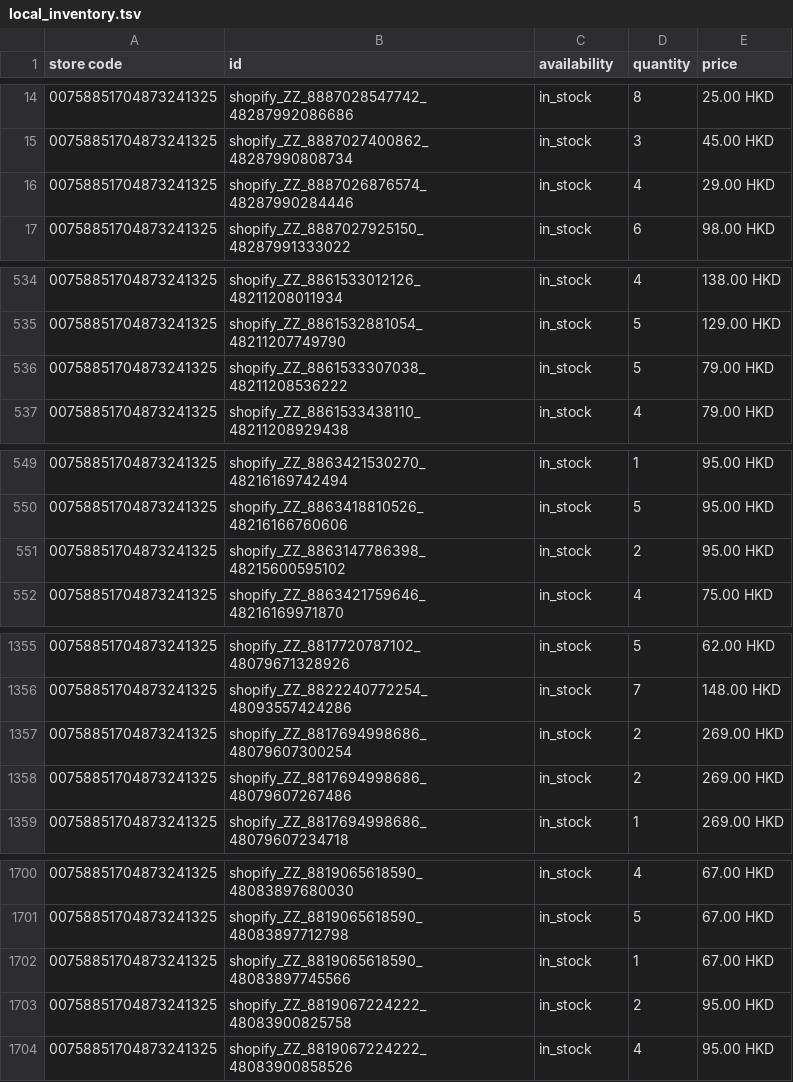
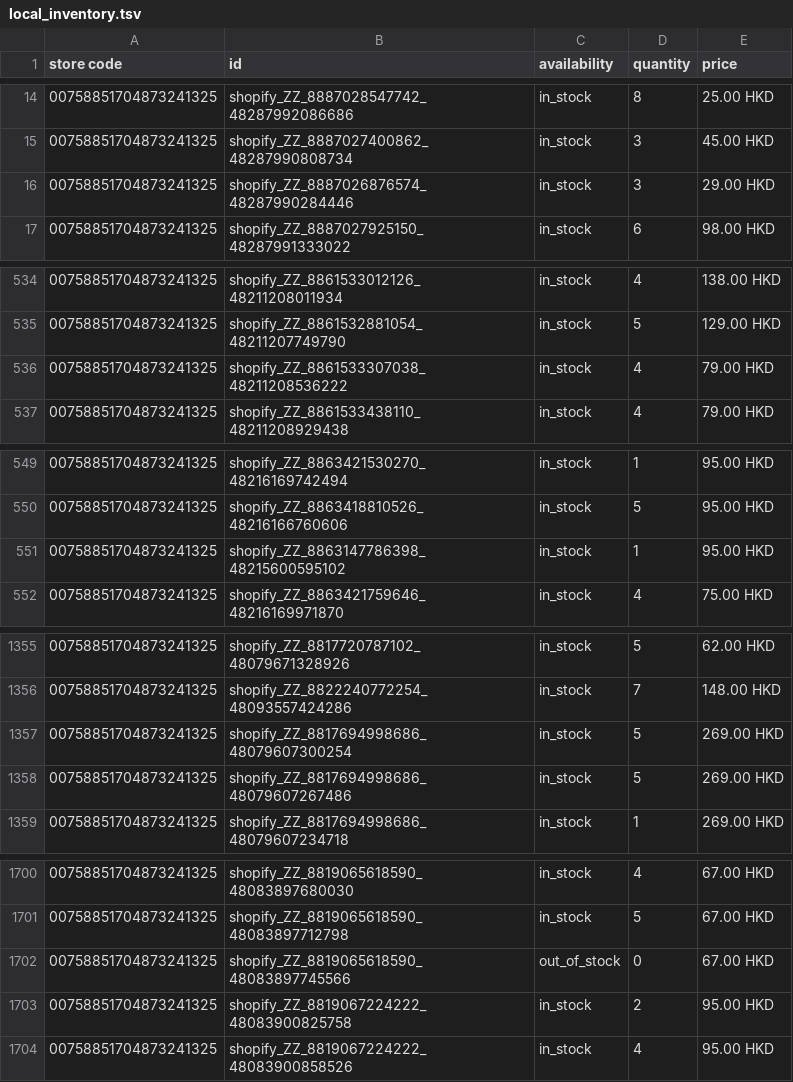
Before and after one commit to edberli/ouji-website, a TSV file: data/local_inventory.tsv, drawn as a sheet; only a part is shown, gaps mark what is left out; the diff covers the shown part only.

```diff
--- a/data/local_inventory.tsv
+++ b/data/local_inventory.tsv
@@ -15,3 +15,3 @@ store code	id	availability	quantity	price
 00758851704873241325	shopify_ZZ_8887027400862_48287990808734	in_stock	3	45.00 HKD
-00758851704873241325	shopify_ZZ_8887026876574_48287990284446	in_stock	4	29.00 HKD
+00758851704873241325	shopify_ZZ_8887026876574_48287990284446	in_stock	3	29.00 HKD
 00758851704873241325	shopify_ZZ_8887027925150_48287991333022	in_stock	6	98.00 HKD
@@ -535,3 +535,3 @@ store code	id	availability	quantity	price
 00758851704873241325	shopify_ZZ_8861532881054_48211207749790	in_stock	5	129.00 HKD
-00758851704873241325	shopify_ZZ_8861533307038_48211208536222	in_stock	5	79.00 HKD
+00758851704873241325	shopify_ZZ_8861533307038_48211208536222	in_stock	4	79.00 HKD
 00758851704873241325	shopify_ZZ_8861533438110_48211208929438	in_stock	4	79.00 HKD
@@ -550,3 +550,3 @@ store code	id	availability	quantity	price
 00758851704873241325	shopify_ZZ_8863418810526_48216166760606	in_stock	5	95.00 HKD
-00758851704873241325	shopify_ZZ_8863147786398_48215600595102	in_stock	2	95.00 HKD
+00758851704873241325	shopify_ZZ_8863147786398_48215600595102	in_stock	1	95.00 HKD
 00758851704873241325	shopify_ZZ_8863421759646_48216169971870	in_stock	4	75.00 HKD
@@ -1356,4 +1356,4 @@ store code	id	availability	quantity	price
 00758851704873241325	shopify_ZZ_8822240772254_48093557424286	in_stock	7	148.00 HKD
-00758851704873241325	shopify_ZZ_8817694998686_48079607300254	in_stock	2	269.00 HKD
-00758851704873241325	shopify_ZZ_8817694998686_48079607267486	in_stock	2	269.00 HKD
+00758851704873241325	shopify_ZZ_8817694998686_48079607300254	in_stock	5	269.00 HKD
+00758851704873241325	shopify_ZZ_8817694998686_48079607267486	in_stock	5	269.00 HKD
 00758851704873241325	shopify_ZZ_8817694998686_48079607234718	in_stock	1	269.00 HKD
@@ -1701,3 +1701,3 @@ store code	id	availability	quantity	price
 00758851704873241325	shopify_ZZ_8819065618590_48083897712798	in_stock	5	67.00 HKD
-00758851704873241325	shopify_ZZ_8819065618590_48083897745566	in_stock	1	67.00 HKD
+00758851704873241325	shopify_ZZ_8819065618590_48083897745566	out_of_stock	0	67.00 HKD
 00758851704873241325	shopify_ZZ_8819067224222_48083900825758	in_stock	2	95.00 HKD
```
Also changed, not shown: 44 edited cells elsewhere in this file.
